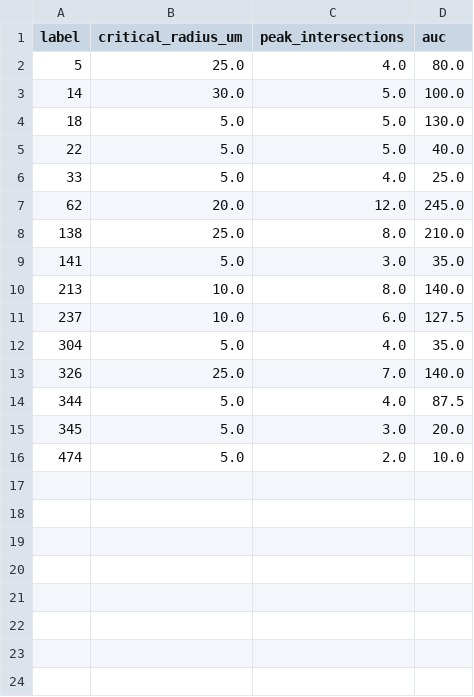
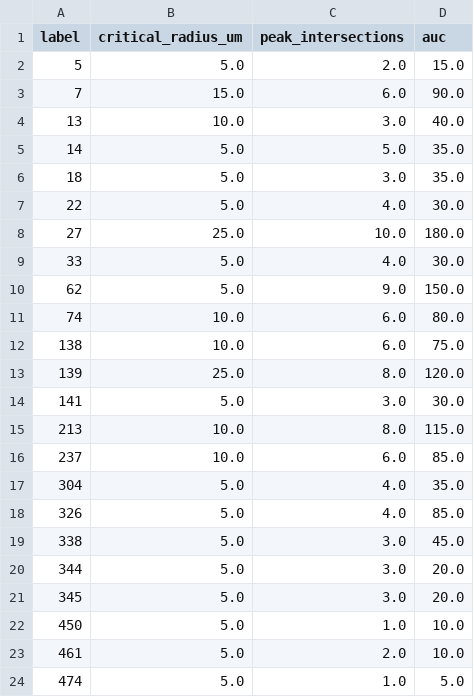
Before and after one commit to DanZangrando/astrocitos-3d-analysis, a CSV file: data/processed/Inmuno 01-08-23 glia limitante.lif - ctl 102 a/sholl_summary.csv, drawn as a sheet.

```diff
--- a/data/processed/Inmuno 01-08-23 glia limitante.lif - ctl 102 a/sholl_summary.csv
+++ b/data/processed/Inmuno 01-08-23 glia limitante.lif - ctl 102 a/sholl_summary.csv
@@ -1,16 +1,24 @@
 label,critical_radius_um,peak_intersections,auc
-5,25.0,4.0,80.0
-14,30.0,5.0,100.0
-18,5.0,5.0,130.0
-22,5.0,5.0,40.0
-33,5.0,4.0,25.0
-62,20.0,12.0,245.0
-138,25.0,8.0,210.0
-141,5.0,3.0,35.0
-213,10.0,8.0,140.0
-237,10.0,6.0,127.5
+5,5.0,2.0,15.0
+7,15.0,6.0,90.0
+13,10.0,3.0,40.0
+14,5.0,5.0,35.0
+18,5.0,3.0,35.0
+22,5.0,4.0,30.0
+27,25.0,10.0,180.0
+33,5.0,4.0,30.0
+62,5.0,9.0,150.0
+74,10.0,6.0,80.0
+138,10.0,6.0,75.0
+139,25.0,8.0,120.0
+141,5.0,3.0,30.0
+213,10.0,8.0,115.0
+237,10.0,6.0,85.0
 304,5.0,4.0,35.0
-326,25.0,7.0,140.0
-344,5.0,4.0,87.5
+326,5.0,4.0,85.0
+338,5.0,3.0,45.0
+344,5.0,3.0,20.0
 345,5.0,3.0,20.0
-474,5.0,2.0,10.0
+450,5.0,1.0,10.0
+461,5.0,2.0,10.0
+474,5.0,1.0,5.0
```
Also changed, not shown: data/processed/Inmuno 01-08-23 glia limitante.lif - ctl 102 a/03_nucleus_metrics.csv, data/processed/Inmuno 01-08-23 glia limitante.lif - ctl 102 a/sholl_2d.csv, 16 other files.
